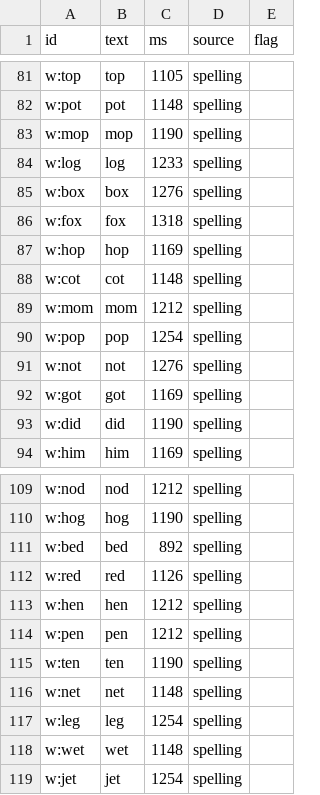
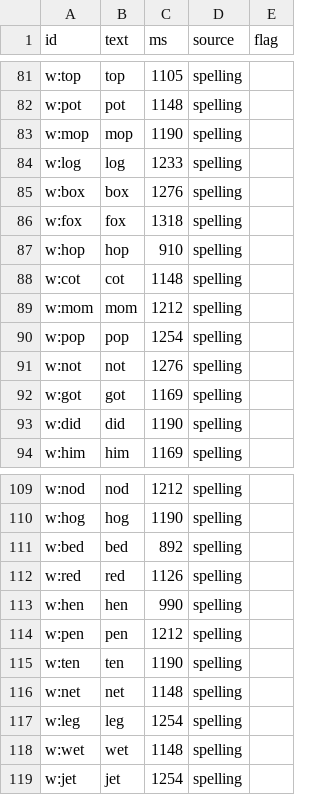
Before and after one commit to BillNDD/CVCGame, a CSV file: app/public/voice-review.csv, drawn as a sheet; only a part is shown, gaps mark what is left out.

```diff
--- a/app/public/voice-review.csv
+++ b/app/public/voice-review.csv
@@ -86,3 +86,3 @@ w:box,"box",1276,spelling,
 w:fox,"fox",1318,spelling,
-w:hop,"hop",1169,spelling,
+w:hop,"hop",910,spelling,
 w:cot,"cot",1148,spelling,
@@ -112,3 +112,3 @@ w:bed,"bed",892,spelling,
 w:red,"red",1126,spelling,
-w:hen,"hen",1212,spelling,
+w:hen,"hen",990,spelling,
 w:pen,"pen",1212,spelling,
```
Also changed, not shown: 8 other files.
